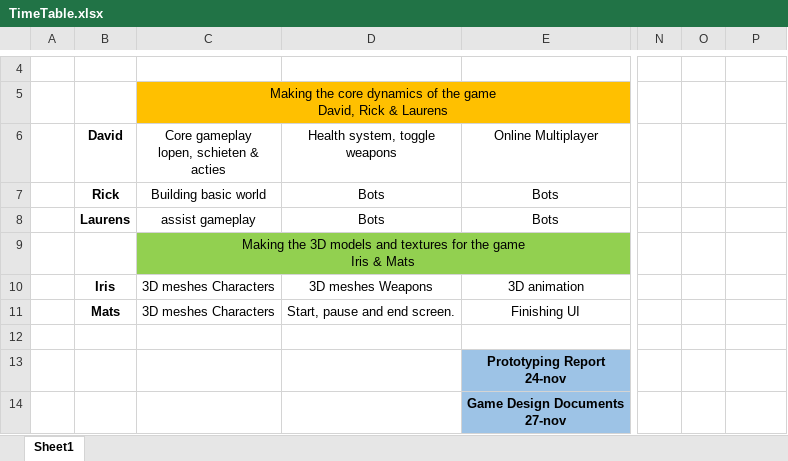
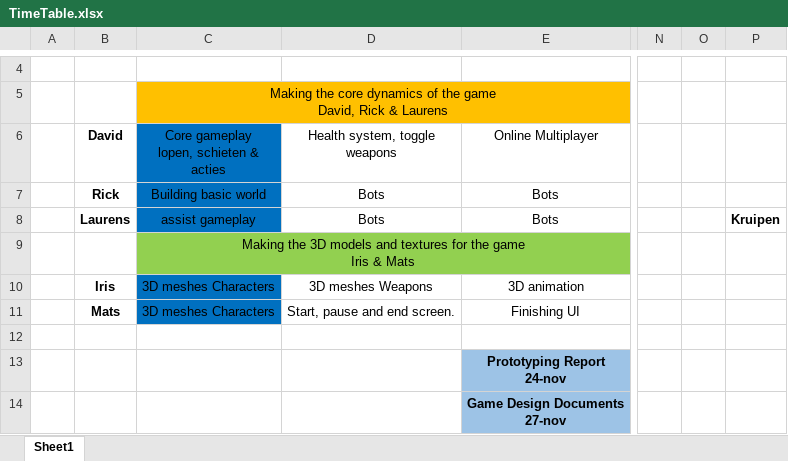
Before and after one commit to matsmulder/MinorProject, an Excel workbook: TimeTable.xlsx, sheet Sheet1, drawn as a sheet; only a part is shown, gaps mark what is left out; values as stored, in another font and other column widths than the file's, no borders; the diff names each change by its address in the sheet, - before the commit and + after, or states it on an @@ line.

Commit message:
TimetTable Update

```diff
--- a/TimeTable.xlsx (sheet Sheet1)
+++ b/TimeTable.xlsx (sheet Sheet1)
-C6:C8 fill: none
+C6:C8 fill: #0070C0
-P8: (empty)
+P8: Kruipen
-C10:C11 fill: none
+C10:C11 fill: #0070C0
```
